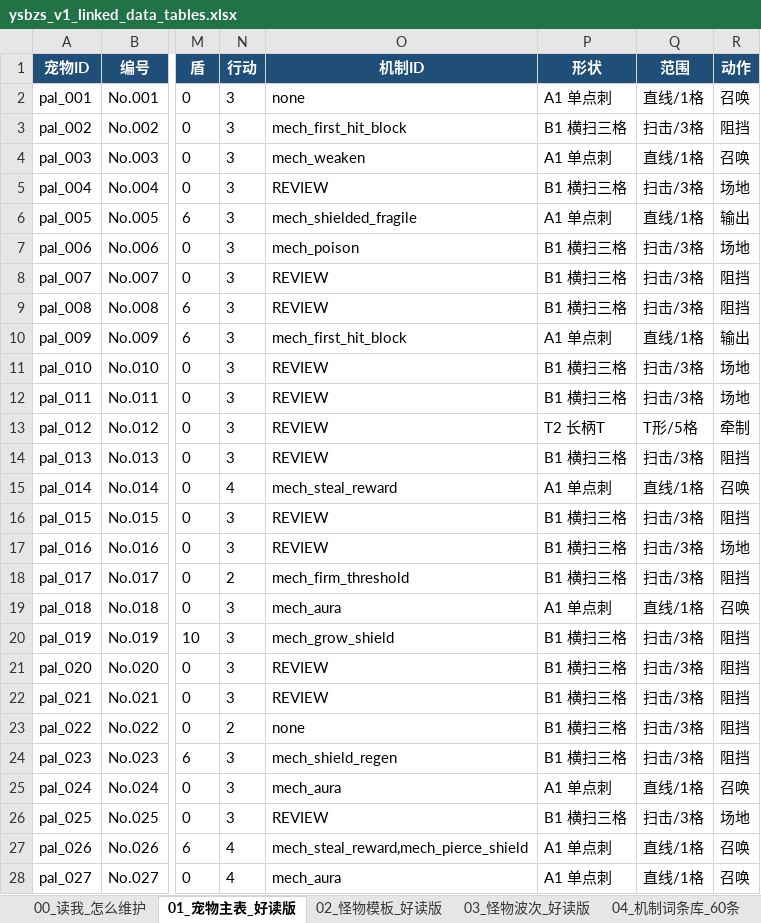
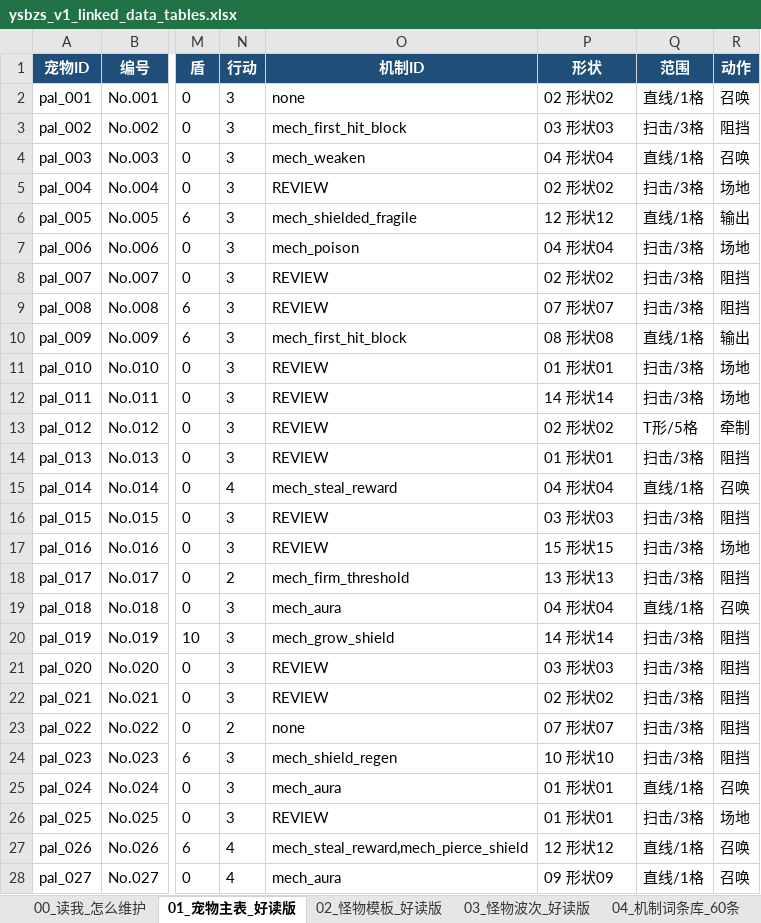
Before and after one commit to jyf0330/ysbzs, an Excel workbook: xlsx/ysbzs_v1_linked_data_tables.xlsx, sheet 01_宠物主表_好读版, drawn as a sheet; only a part is shown, gaps mark what is left out; values as stored, in another font and other column widths than the file's, no borders; the diff covers the shown part only; the diff names each change by its address in the sheet, - before the commit and + after, or states it on an @@ line.

```diff
--- a/xlsx/ysbzs_v1_linked_data_tables.xlsx (sheet 01_宠物主表_好读版)
+++ b/xlsx/ysbzs_v1_linked_data_tables.xlsx (sheet 01_宠物主表_好读版)
-P2 (形状): A1 单点刺
+P2 (形状): 02 形状02
-P3 (形状): B1 横扫三格
+P3 (形状): 03 形状03
-P4 (形状): A1 单点刺
+P4 (形状): 04 形状04
-P5 (形状): B1 横扫三格
+P5 (形状): 02 形状02
-P6 (形状): A1 单点刺
+P6 (形状): 12 形状12
-P7 (形状): B1 横扫三格
+P7 (形状): 04 形状04
-P8 (形状): B1 横扫三格
+P8 (形状): 02 形状02
-P9 (形状): B1 横扫三格
+P9 (形状): 07 形状07
-P10 (形状): A1 单点刺
+P10 (形状): 08 形状08
-P11 (形状): B1 横扫三格
+P11 (形状): 01 形状01
-P12 (形状): B1 横扫三格
+P12 (形状): 14 形状14
-P13 (形状): T2 长柄T
+P13 (形状): 02 形状02
-P14 (形状): B1 横扫三格
+P14 (形状): 01 形状01
-P15 (形状): A1 单点刺
+P15 (形状): 04 形状04
-P16 (形状): B1 横扫三格
+P16 (形状): 03 形状03
-P17 (形状): B1 横扫三格
+P17 (形状): 15 形状15
-P18 (形状): B1 横扫三格
+P18 (形状): 13 形状13
-P19 (形状): A1 单点刺
+P19 (形状): 04 形状04
-P20 (形状): B1 横扫三格
+P20 (形状): 14 形状14
-P21 (形状): B1 横扫三格
+P21 (形状): 03 形状03
-P22 (形状): B1 横扫三格
+P22 (形状): 02 形状02
-P23 (形状): B1 横扫三格
+P23 (形状): 07 形状07
-P24 (形状): B1 横扫三格
+P24 (形状): 10 形状10
-P25 (形状): A1 单点刺
+P25 (形状): 01 形状01
-P26 (形状): B1 横扫三格
+P26 (形状): 01 形状01
-P27 (形状): A1 单点刺
+P27 (形状): 12 形状12
-P28 (形状): A1 单点刺
+P28 (形状): 09 形状09
```
Also changed, not shown: 100 edited cells elsewhere in this sheet, sheet 08_形状行动槽_好读版, sheet 05_事件主表_好读版, sheet 06_商店奖励池_好读版, other sheet tabs, xlsx/ysbzs_master.xlsx, 17 other files.
